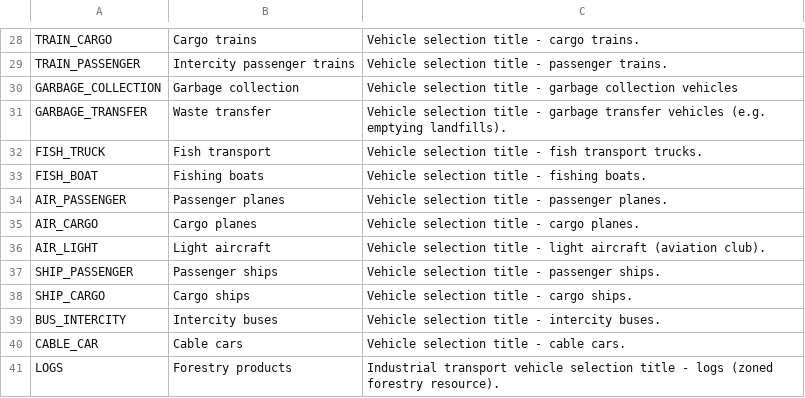
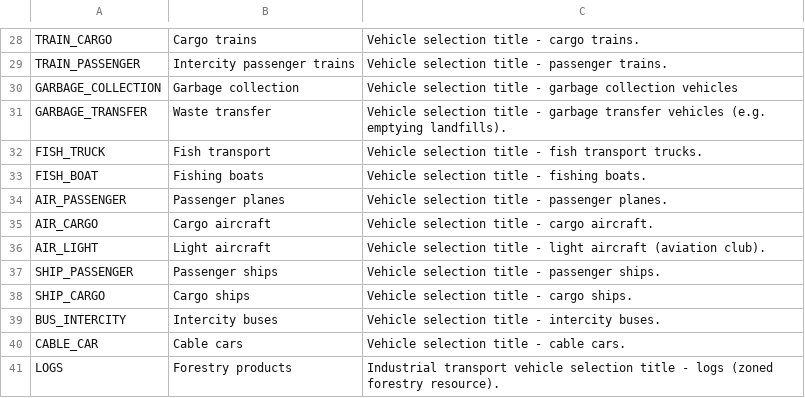
Before and after one commit to algernon-A/VehicleSelector, a CSV file: Translations/en-EN.csv, drawn as a sheet; only a part is shown, gaps mark what is left out.

```diff
--- a/Translations/en-EN.csv
+++ b/Translations/en-EN.csv
@@ -34,3 +34,3 @@
 "AIR_PASSENGER","Passenger planes","Vehicle selection title - passenger planes."
-"AIR_CARGO","Cargo planes","Vehicle selection title - cargo planes."
+"AIR_CARGO","Cargo aircraft","Vehicle selection title - cargo aircraft."
 "AIR_LIGHT","Light aircraft","Vehicle selection title - light aircraft (aviation club)."
```
Also changed, not shown: Translations/de-DE.csv, Translations/it-IT.csv, 13 other files.
